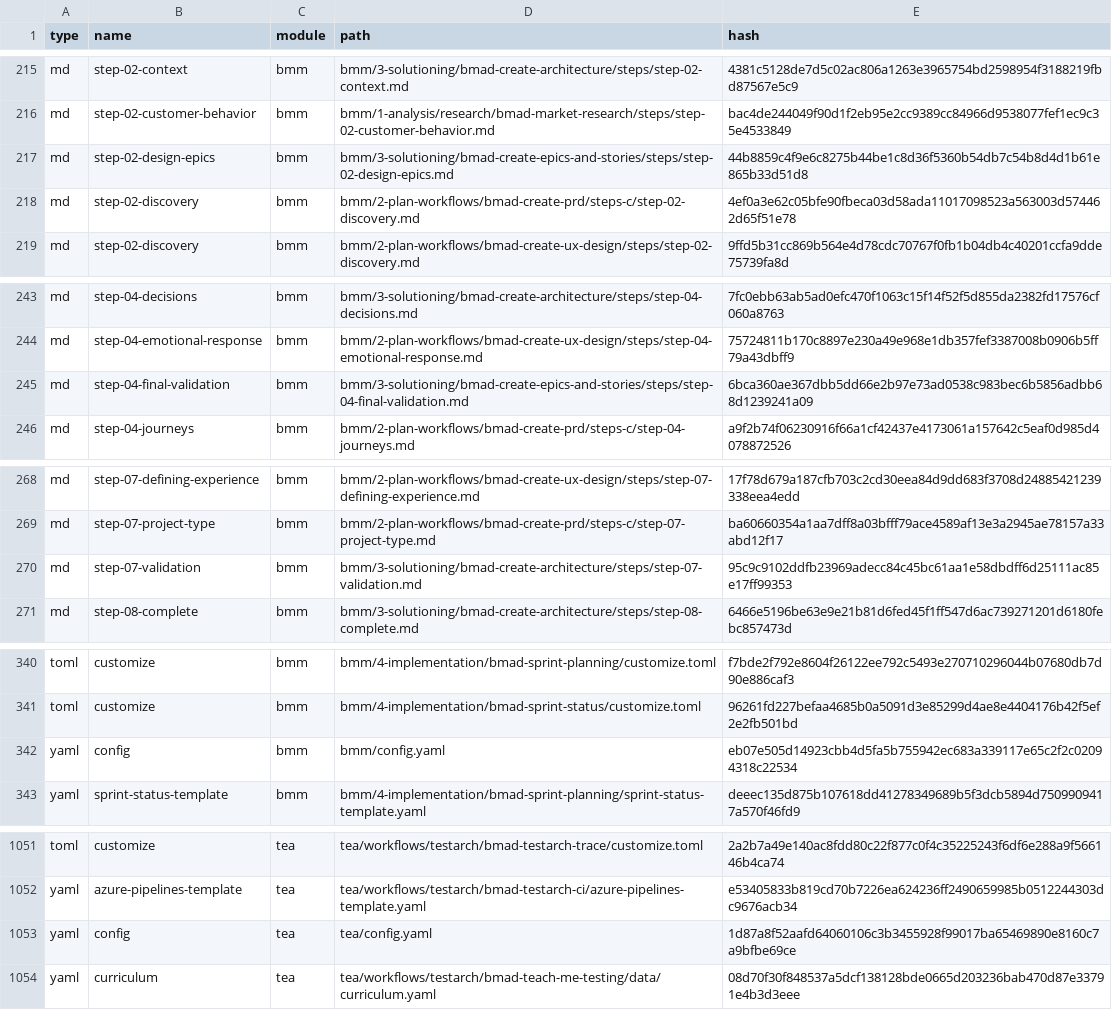
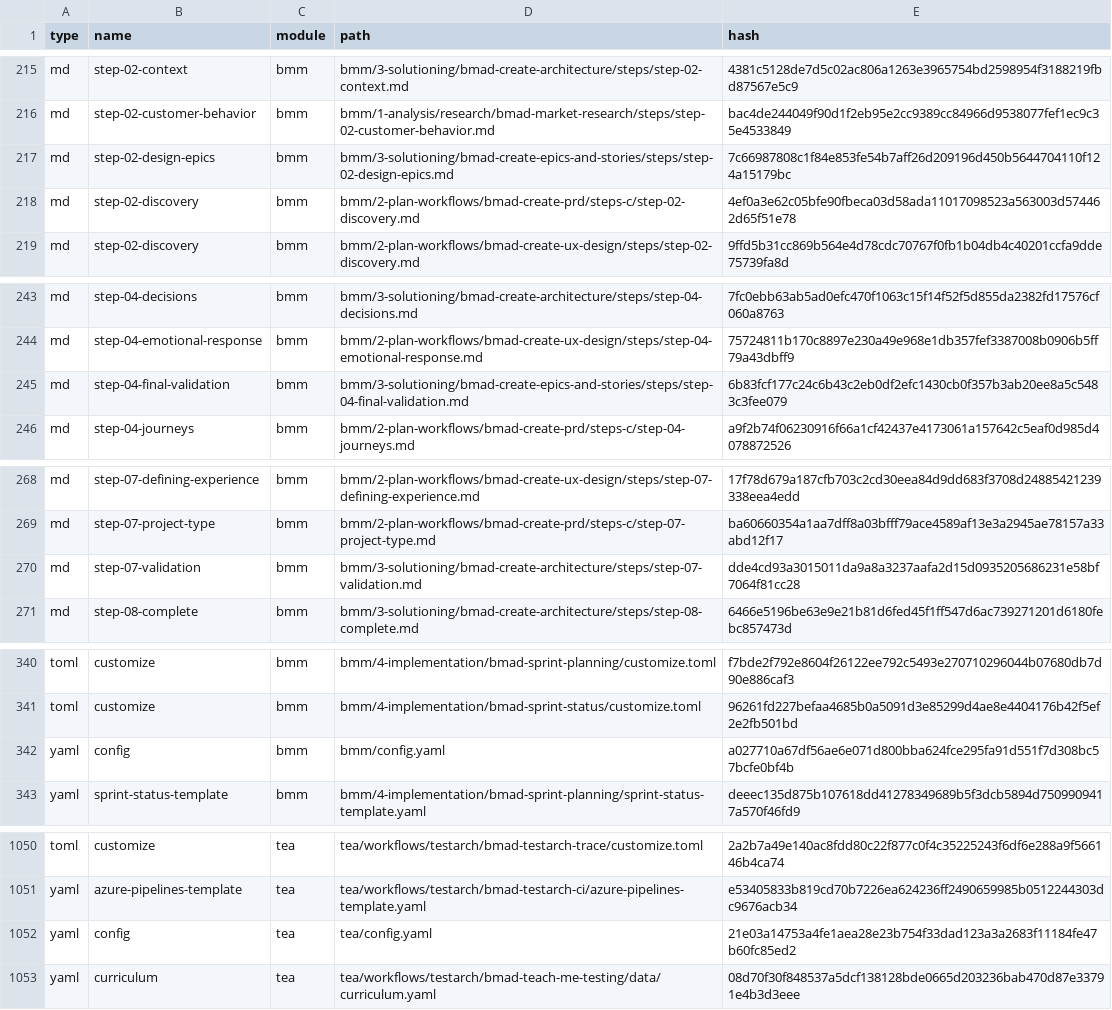
Before and after one commit to AbianS/rustrak, a CSV file: _bmad/_config/files-manifest.csv, drawn as a sheet; only a part is shown, gaps mark what is left out; the diff covers the shown part only.

```diff
--- a/_bmad/_config/files-manifest.csv
+++ b/_bmad/_config/files-manifest.csv
@@ -216,3 +216,3 @@ type,name,module,path,hash
 "md","step-02-customer-behavior","bmm","bmm/1-analysis/research/bmad-market-research/steps/step-02-customer-behavior.md","bac4de244049f90d1f2eb95e2cc9389cc84966d9538077fef1ec9c35e4533849"
-"md","step-02-design-epics","bmm","bmm/3-solutioning/bmad-create-epics-and-stories/steps/step-02-design-epics.md","44b8859c4f9e6c8275b44be1c8d36f5360b54db7c54b8d4d1b61e865b33d51d8"
+"md","step-02-design-epics","bmm","bmm/3-solutioning/bmad-create-epics-and-stories/steps/step-02-design-epics.md","7c66987808c1f84e853fe54b7aff26d209196d450b5644704110f124a15179bc"
 "md","step-02-discovery","bmm","bmm/2-plan-workflows/bmad-create-prd/steps-c/step-02-discovery.md","4ef0a3e62c05bfe90fbeca03d58ada11017098523a563003d574462d65f51e78"
@@ -244,3 +244,3 @@ type,name,module,path,hash
 "md","step-04-emotional-response","bmm","bmm/2-plan-workflows/bmad-create-ux-design/steps/step-04-emotional-response.md","75724811b170c8897e230a49e968e1db357fef3387008b0906b5ff79a43dbff9"
-"md","step-04-final-validation","bmm","bmm/3-solutioning/bmad-create-epics-and-stories/steps/step-04-final-validation.md","6bca360ae367dbb5dd66e2b97e73ad0538c983bec6b5856adbb68d1239241a09"
+"md","step-04-final-validation","bmm","bmm/3-solutioning/bmad-create-epics-and-stories/steps/step-04-final-validation.md","6b83fcf177c24c6b43c2eb0df2efc1430cb0f357b3ab20ee8a5c5483c3fee079"
 "md","step-04-journeys","bmm","bmm/2-plan-workflows/bmad-create-prd/steps-c/step-04-journeys.md","a9f2b74f06230916f66a1cf42437e4173061a157642c5eaf0d985d4078872526"
@@ -269,3 +269,3 @@ type,name,module,path,hash
 "md","step-07-project-type","bmm","bmm/2-plan-workflows/bmad-create-prd/steps-c/step-07-project-type.md","ba60660354a1aa7dff8a03bfff79ace4589af13e3a2945ae78157a33abd12f17"
-"md","step-07-validation","bmm","bmm/3-solutioning/bmad-create-architecture/steps/step-07-validation.md","95c9c9102ddfb23969adecc84c45bc61aa1e58dbdff6d25111ac85e17ff99353"
+"md","step-07-validation","bmm","bmm/3-solutioning/bmad-create-architecture/steps/step-07-validation.md","dde4cd93a3015011da9a8a3237aafa2d15d0935205686231e58bf7064f81cc28"
 "md","step-08-complete","bmm","bmm/3-solutioning/bmad-create-architecture/steps/step-08-complete.md","6466e5196be63e9e21b81d6fed45f1ff547d6ac739271201d6180febc857473d"
@@ -341,3 +341,3 @@ type,name,module,path,hash
 "toml","customize","bmm","bmm/4-implementation/bmad-sprint-status/customize.toml","96261fd227befaa4685b0a5091d3e85299d4ae8e4404176b42f5ef2e2fb501bd"
-"yaml","config","bmm","bmm/config.yaml","eb07e505d14923cbb4d5fa5b755942ec683a339117e65c2f2c02094318c22534"
+"yaml","config","bmm","bmm/config.yaml","a027710a67df56ae6e071d800bba624fce295fa91d551f7d308bc57bcfe0bf4b"
 "yaml","sprint-status-template","bmm","bmm/4-implementation/bmad-sprint-planning/sprint-status-template.yaml","deeec135d875b107618dd41278349689b5f3dcb5894d7509909417a570f46fd9"
@@ -1052,3 +1051,3 @@ type,name,module,path,hash
 "yaml","azure-pipelines-template","tea","tea/workflows/testarch/bmad-testarch-ci/azure-pipelines-template.yaml","e53405833b819cd70b7226ea624236ff2490659985b0512244303dc9676acb34"
-"yaml","config","tea","tea/config.yaml","1d87a8f52aafd64060106c3b3455928f99017ba65469890e8160c7a9bfbe69ce"
+"yaml","config","tea","tea/config.yaml","21e03a14753a4fe1aea28e23b754f33dad123a3a2683f11184fe47b60fc85ed2"
 "yaml","curriculum","tea","tea/workflows/testarch/bmad-teach-me-testing/data/curriculum.yaml","08d70f30f848537a5dcf138128bde0665d203236bab470d87e33791e4b3d3eee"
```
Also changed, not shown: 1 removed row and 7 edited cells elsewhere in this file, _bmad/_config/bmad-help.csv, 12 other files.
